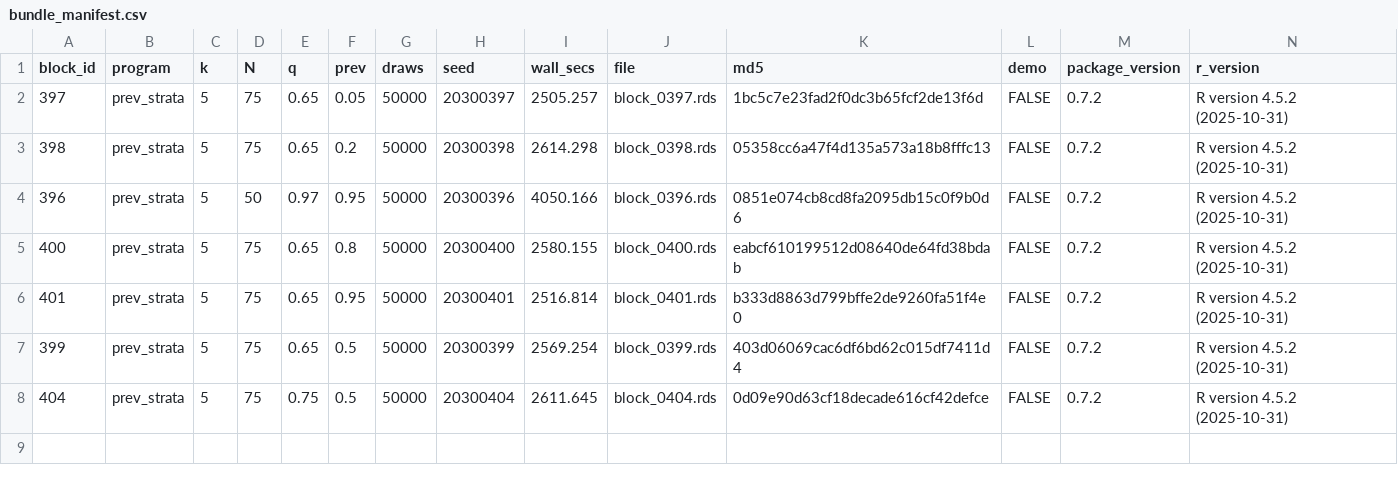
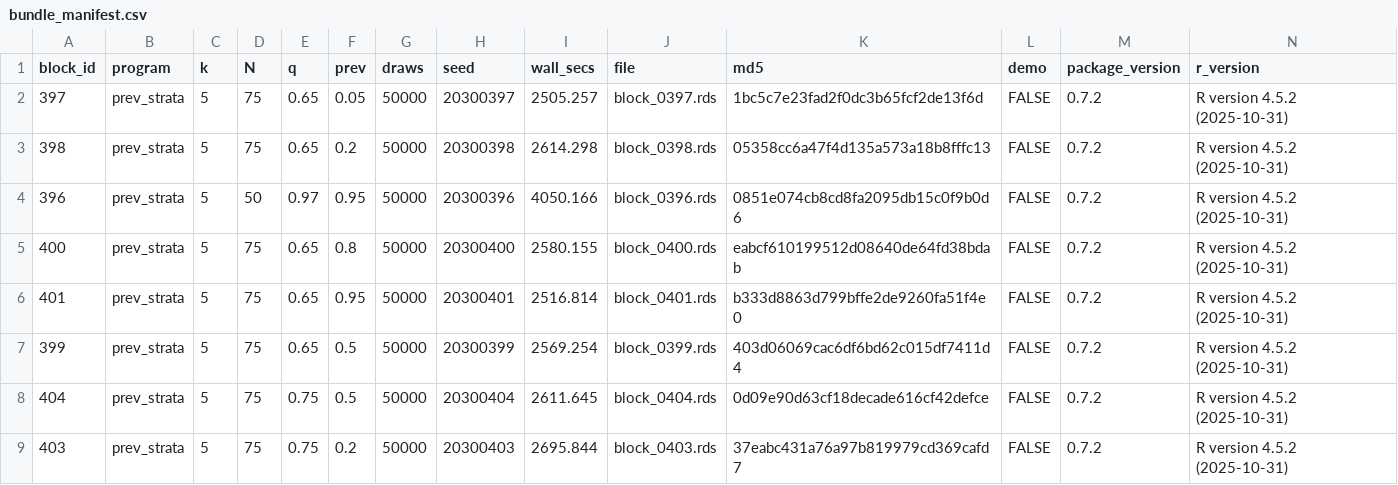
Before and after one commit to defense031/grassr, a CSV file: contrib/contributions/rachel-dill-gidaro-20260720-blocks396-425/bundle_manifest.csv, drawn as a sheet; the diff names each change by its address in the sheet, - before the commit and + after, or states it on an @@ line.

Commit message:
block 403 (tail_topup)

```diff
--- a/contrib/contributions/rachel-dill-gidaro-20260720-blocks396-425/bundle_manifest.csv
+++ b/contrib/contributions/rachel-dill-gidaro-20260720-blocks396-425/bundle_manifest.csv
+row 9: 403 | prev_strata | 5 | 75 | 0.75 | 0.2 | 50000 | 20300403 | 2695.844 | block_0403.rds | 37eabc431a76a97b819979cd369cafd7 | FALSE | 0.7.2 | R version 4.5.2 (2025-10-31)
```
Also changed, not shown: 1 other file.
